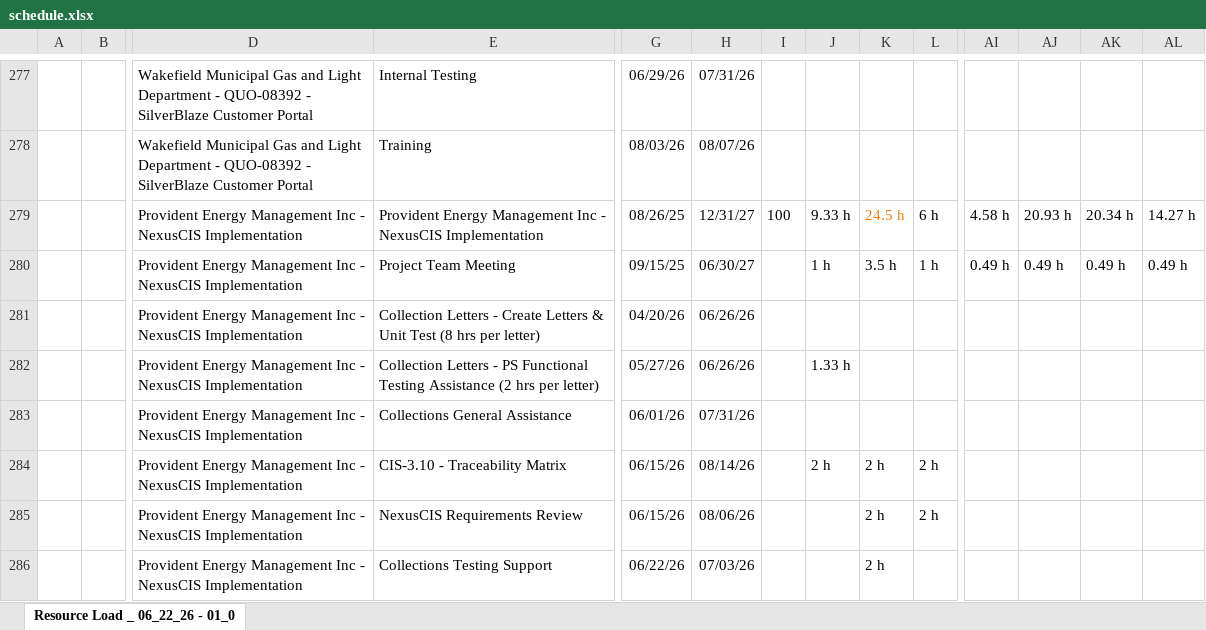
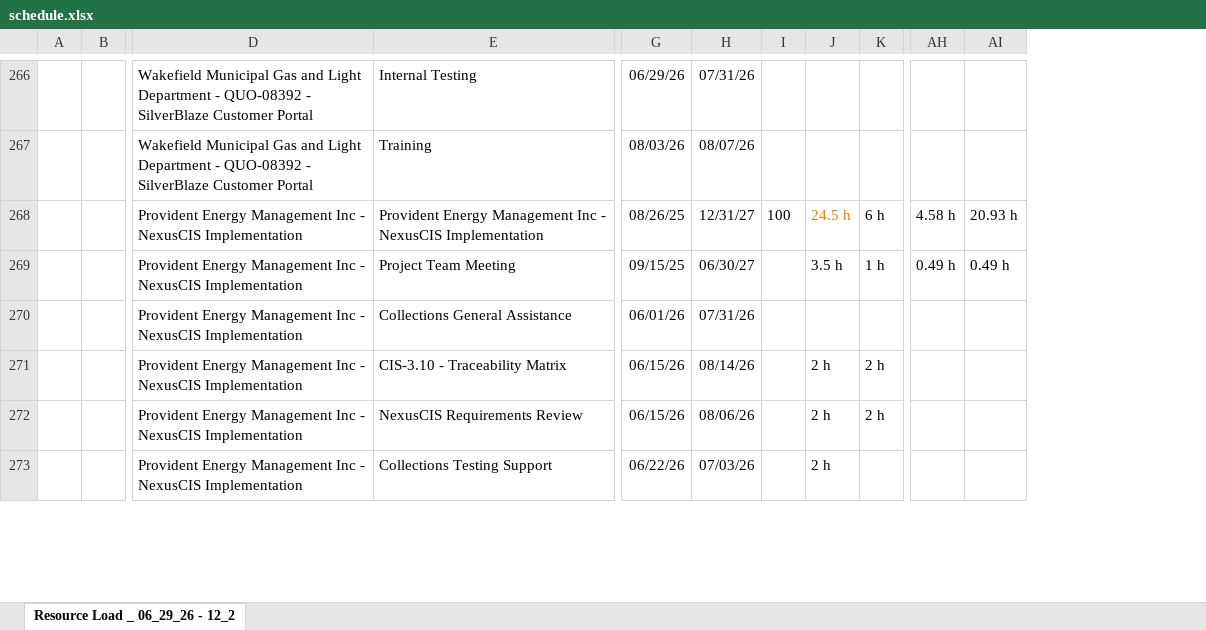
Before and after one commit to PMO-Cogsdale/ResourceSchedule, an Excel workbook: schedule.xlsx, sheet Resource Load _ 06_29_26 - 12_2, drawn as a sheet; only a part is shown, gaps mark what is left out; values as stored, in another font and other column widths than the file's, no borders; charts and pictures not drawn; removed rows and columns are numbered as before the commit, all else as after; rows hold the shown columns only; the diff covers the shown part only; the diff names each change by its address in the sheet, - before the commit and + after, or states it on an @@ line.

```diff
--- a/schedule.xlsx (sheet Resource Load _ 06_29_26 - 12_2)
+++ b/schedule.xlsx (sheet Resource Load _ 06_29_26 - 12_2)
-sheet tab: Resource Load _ 06_22_26 - 01_0
+sheet tab: Resource Load _ 06_29_26 - 12_2
-column J, rows 279-280: 9.33 h | 1 h; row 284: 2 h
-column AK, rows 279-280: 20.34 h | 0.49 h
-column AL, rows 279-280: 14.27 h | 0.49 h
-row 281:  |  | Provident Energy Management Inc - NexusCIS Implementation | Collection Letters - Create Letters & Unit Test (8 hrs per letter) | 04/20/26 | 06/26/26
-row 282:  |  | Provident Energy Management Inc - NexusCIS Implementation | Collection Letters - PS Functional Testing Assistance (2 hrs per letter) | 05/27/26 | 06/26/26 |  | 1.33 h
```
Also changed, not shown: 1 added row, 49 removed rows, 95 edited cells and cell formats elsewhere in this sheet.
